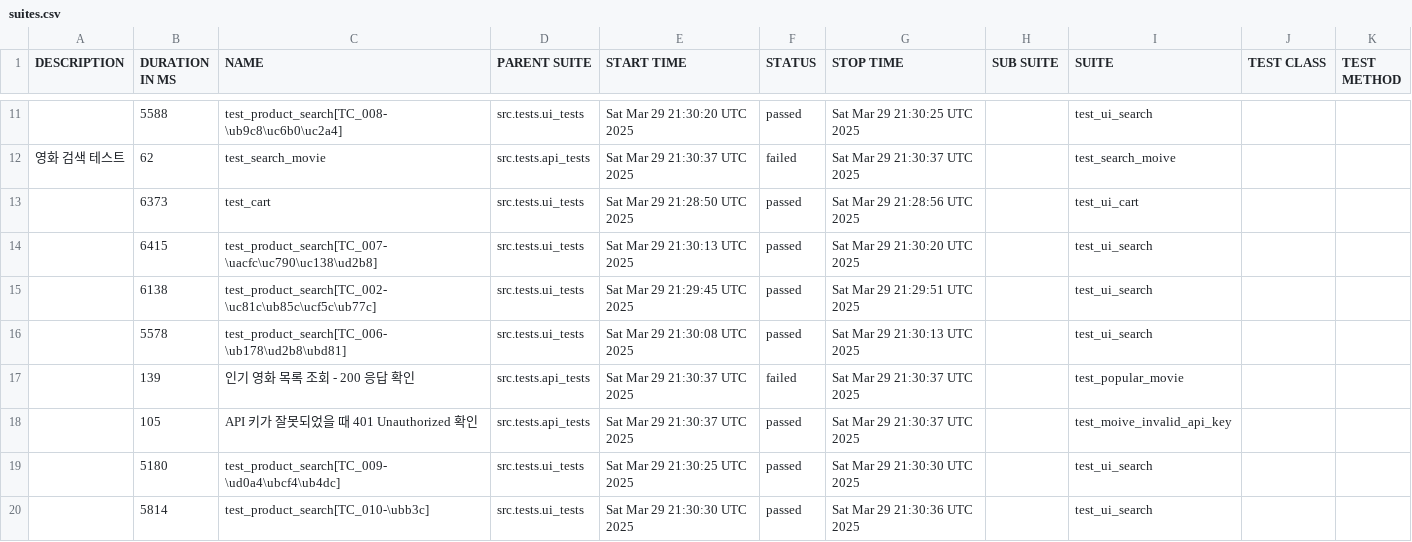
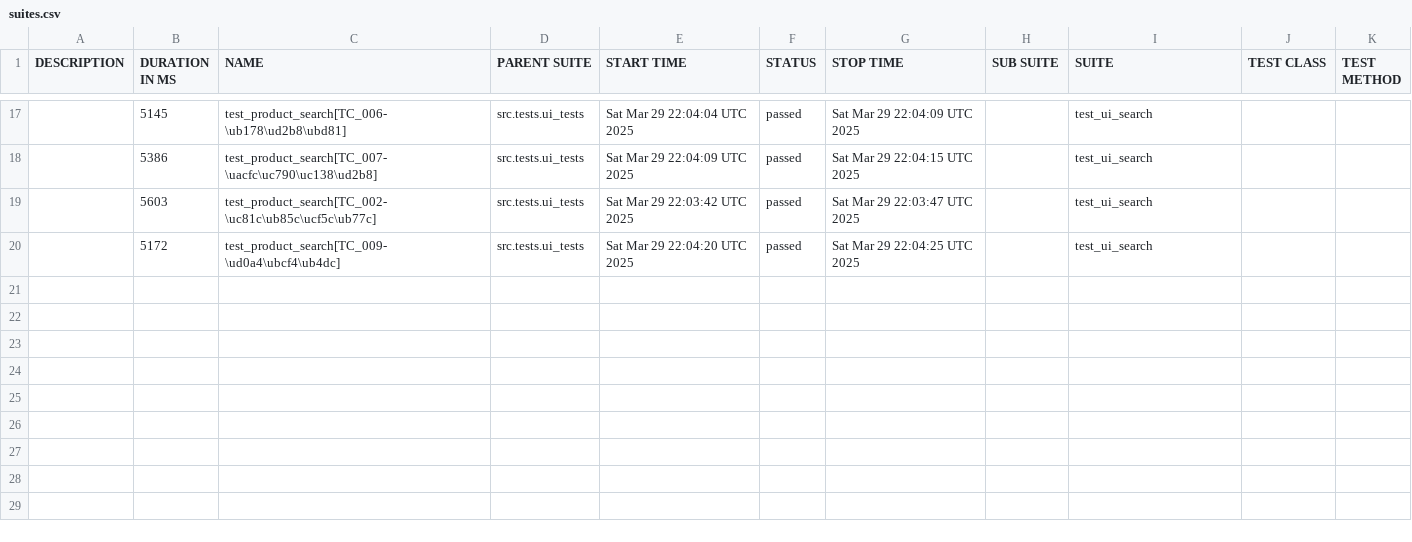
Before and after one commit to yoplekiller/QATEST, a CSV file: docker/data/suites.csv, drawn as a sheet; only a part is shown, gaps mark what is left out; the diff covers the shown part only.

```diff
--- a/docker/data/suites.csv
+++ b/docker/data/suites.csv
@@ -19,10 +25,4 @@
-"","5588","test_product_search[TC_008-\ub9c8\uc6b0\uc2a4]","src.tests.ui_tests","Sat Mar 29 21:30:20 UTC 2025","passed","Sat Mar 29 21:30:25 UTC 2025","","test_ui_search","",""
-"영화 검색 테스트","62","test_search_movie","src.tests.api_tests","Sat Mar 29 21:30:37 UTC 2025","failed","Sat Mar 29 21:30:37 UTC 2025","","test_search_moive","",""
-"","6373","test_cart","src.tests.ui_tests","Sat Mar 29 21:28:50 UTC 2025","passed","Sat Mar 29 21:28:56 UTC 2025","","test_ui_cart","",""
-"","6415","test_product_search[TC_007-\uacfc\uc790\uc138\ud2b8]","src.tests.ui_tests","Sat Mar 29 21:30:13 UTC 2025","passed","Sat Mar 29 21:30:20 UTC 2025","","test_ui_search","",""
-"","6138","test_product_search[TC_002-\uc81c\ub85c\ucf5c\ub77c]","src.tests.ui_tests","Sat Mar 29 21:29:45 UTC 2025","passed","Sat Mar 29 21:29:51 UTC 2025","","test_ui_search","",""
-"","5578","test_product_search[TC_006-\ub178\ud2b8\ubd81]","src.tests.ui_tests","Sat Mar 29 21:30:08 UTC 2025","passed","Sat Mar 29 21:30:13 UTC 2025","","test_ui_search","",""
-"","139","인기 영화 목록 조회 - 200 응답 확인","src.tests.api_tests","Sat Mar 29 21:30:37 UTC 2025","failed","Sat Mar 29 21:30:37 UTC 2025","","test_popular_movie","",""
-"","105","API 키가 잘못되었을 때 401 Unauthorized 확인","src.tests.api_tests","Sat Mar 29 21:30:37 UTC 2025","passed","Sat Mar 29 21:30:37 UTC 2025","","test_moive_invalid_api_key","",""
-"","5180","test_product_search[TC_009-\ud0a4\ubcf4\ub4dc]","src.tests.ui_tests","Sat Mar 29 21:30:25 UTC 2025","passed","Sat Mar 29 21:30:30 UTC 2025","","test_ui_search","",""
-"","5814","test_product_search[TC_010-\ubb3c]","src.tests.ui_tests","Sat Mar 29 21:30:30 UTC 2025","passed","Sat Mar 29 21:30:36 UTC 2025","","test_ui_search","",""
+"","5145","test_product_search[TC_006-\ub178\ud2b8\ubd81]","src.tests.ui_tests","Sat Mar 29 22:04:04 UTC 2025","passed","Sat Mar 29 22:04:09 UTC 2025","","test_ui_search","",""
+"","5386","test_product_search[TC_007-\uacfc\uc790\uc138\ud2b8]","src.tests.ui_tests","Sat Mar 29 22:04:09 UTC 2025","passed","Sat Mar 29 22:04:15 UTC 2025","","test_ui_search","",""
+"","5603","test_product_search[TC_002-\uc81c\ub85c\ucf5c\ub77c]","src.tests.ui_tests","Sat Mar 29 22:03:42 UTC 2025","passed","Sat Mar 29 22:03:47 UTC 2025","","test_ui_search","",""
+"","5172","test_product_search[TC_009-\ud0a4\ubcf4\ub4dc]","src.tests.ui_tests","Sat Mar 29 22:04:20 UTC 2025","passed","Sat Mar 29 22:04:25 UTC 2025","","test_ui_search","",""
```
Also changed, not shown: 9 added rows, 3 removed rows and 21 edited cells elsewhere in this file, docker/data/behaviors.csv, 57 other files.
